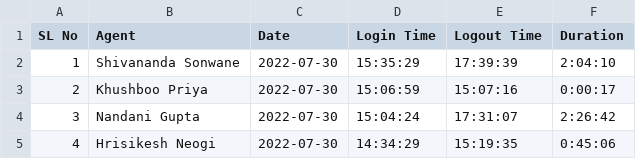
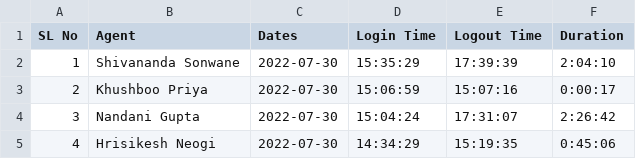
Before and after one commit to RajendraMarkad/Big-Data-Projects, a CSV file: Hive_Project_01/AgentLogingReport.csv, drawn as a sheet; only a part is shown.

Commit message:
Update AgentLogingReport.csv

```diff
--- a/Hive_Project_01/AgentLogingReport.csv
+++ b/Hive_Project_01/AgentLogingReport.csv
@@ -1,2 +1,2 @@
-SL No,Agent,Date,Login Time,Logout Time,Duration
+SL No,Agent,Dates,Login Time,Logout Time,Duration
 1,Shivananda Sonwane,2022-07-30,15:35:29,17:39:39,2:04:10
```
